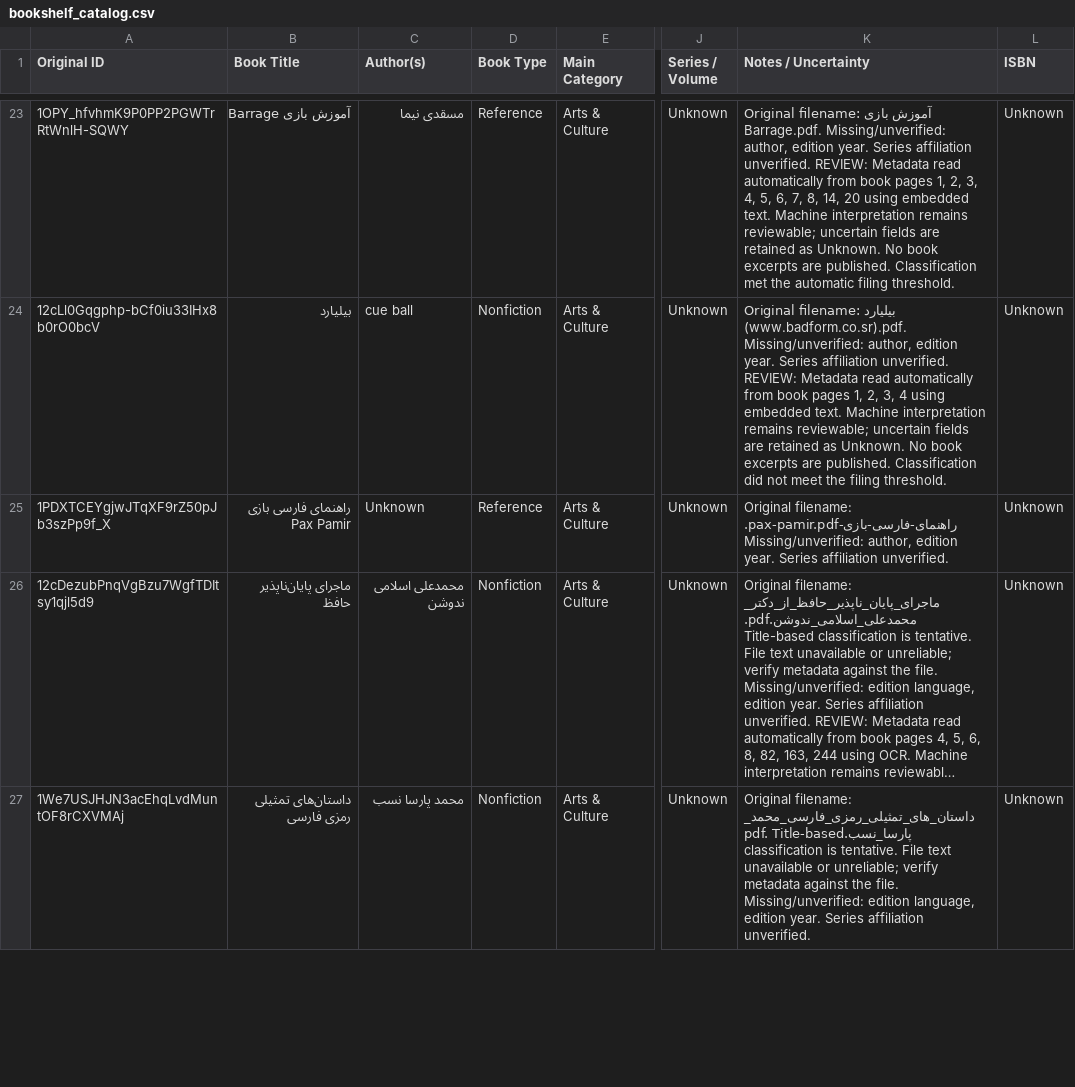
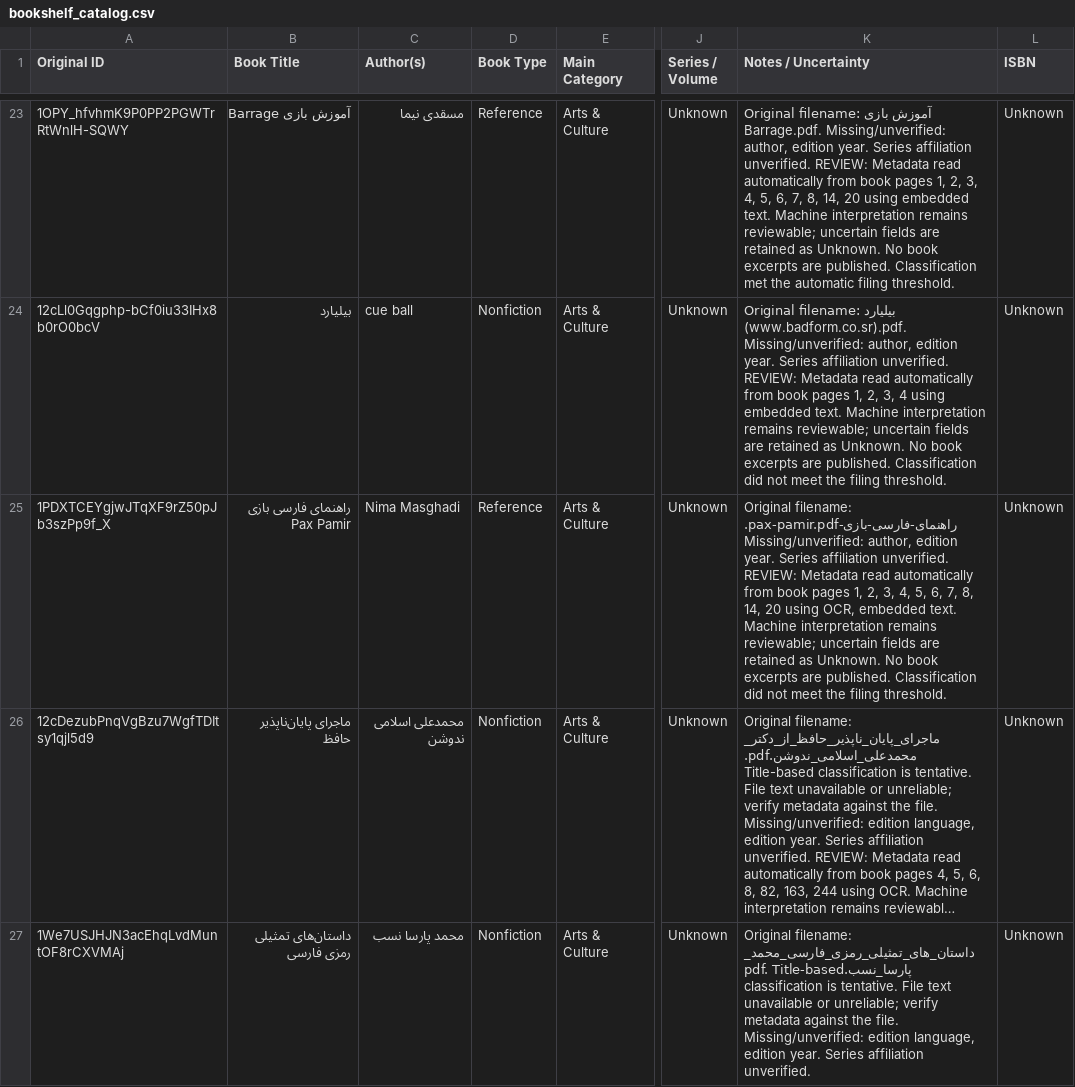
Before and after one commit to ehsanbz/public-library, a CSV file: bookshelf_catalog.csv, drawn as a sheet; only a part is shown, gaps mark what is left out; long unchanged cells end in …; the diff covers the shown part only; the diff names each change by its address in the sheet, - before the commit and + after, or states it on an @@ line.

```diff
--- a/bookshelf_catalog.csv
+++ b/bookshelf_catalog.csv
-C25 (Author(s)): Unknown
+C25 (Author(s)): Nima Masghadi
-K25 (Notes / Uncertainty): …affiliation unverified.
+K25 (Notes / Uncertainty): …affiliation unverified. REVIEW: Metadata read automatically from book pages 1, 2, 3, 4, 5, 6, 7, 8, 14, 20 using OCR, embedded text. Machine interpretation remains reviewable; uncertain fields are retained as Unknown. No book excerpts are published. Classification did not meet the filing threshold.
```
Also changed, not shown: 3 edited cells elsewhere in this file, 6 other files.
